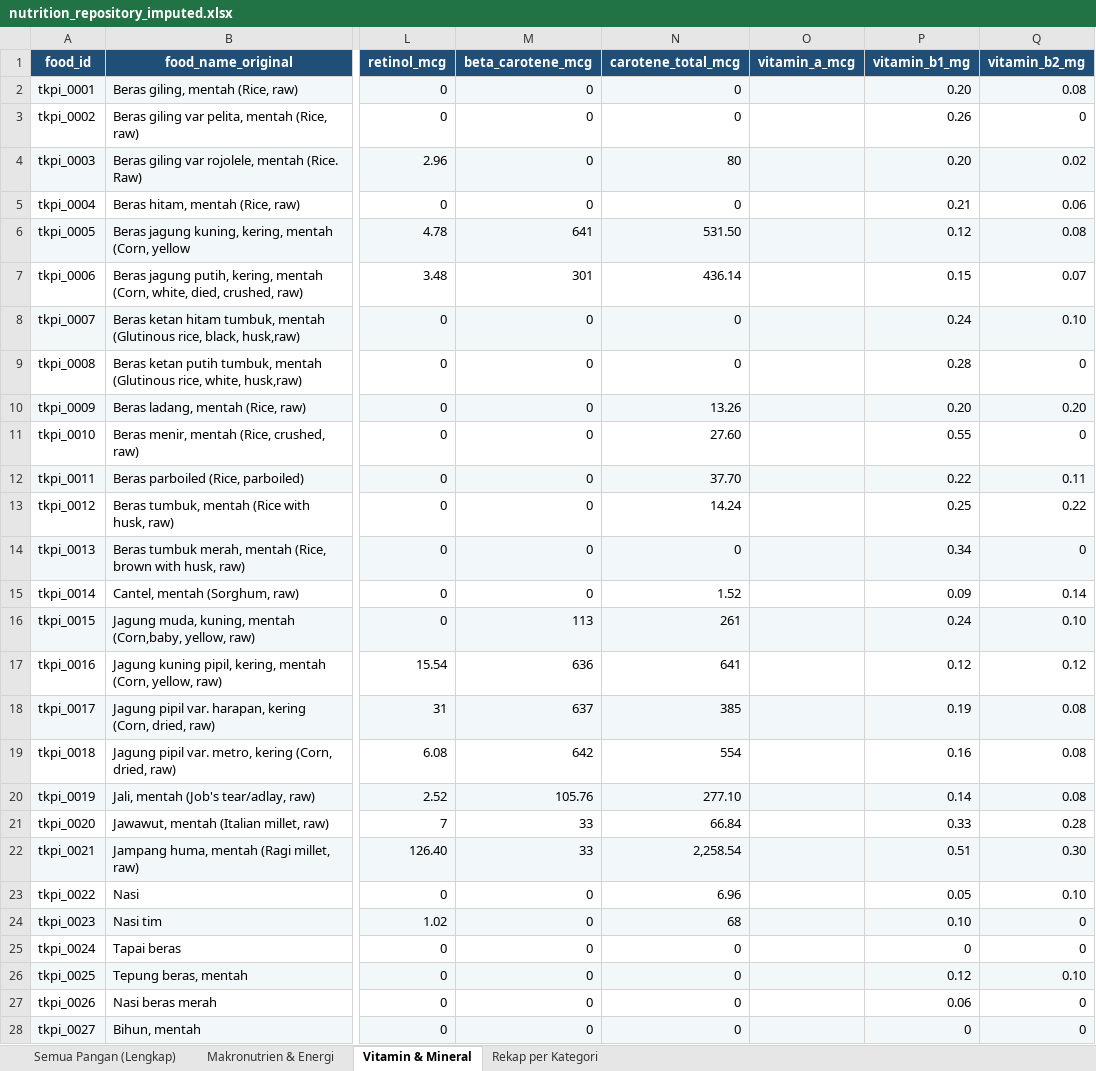
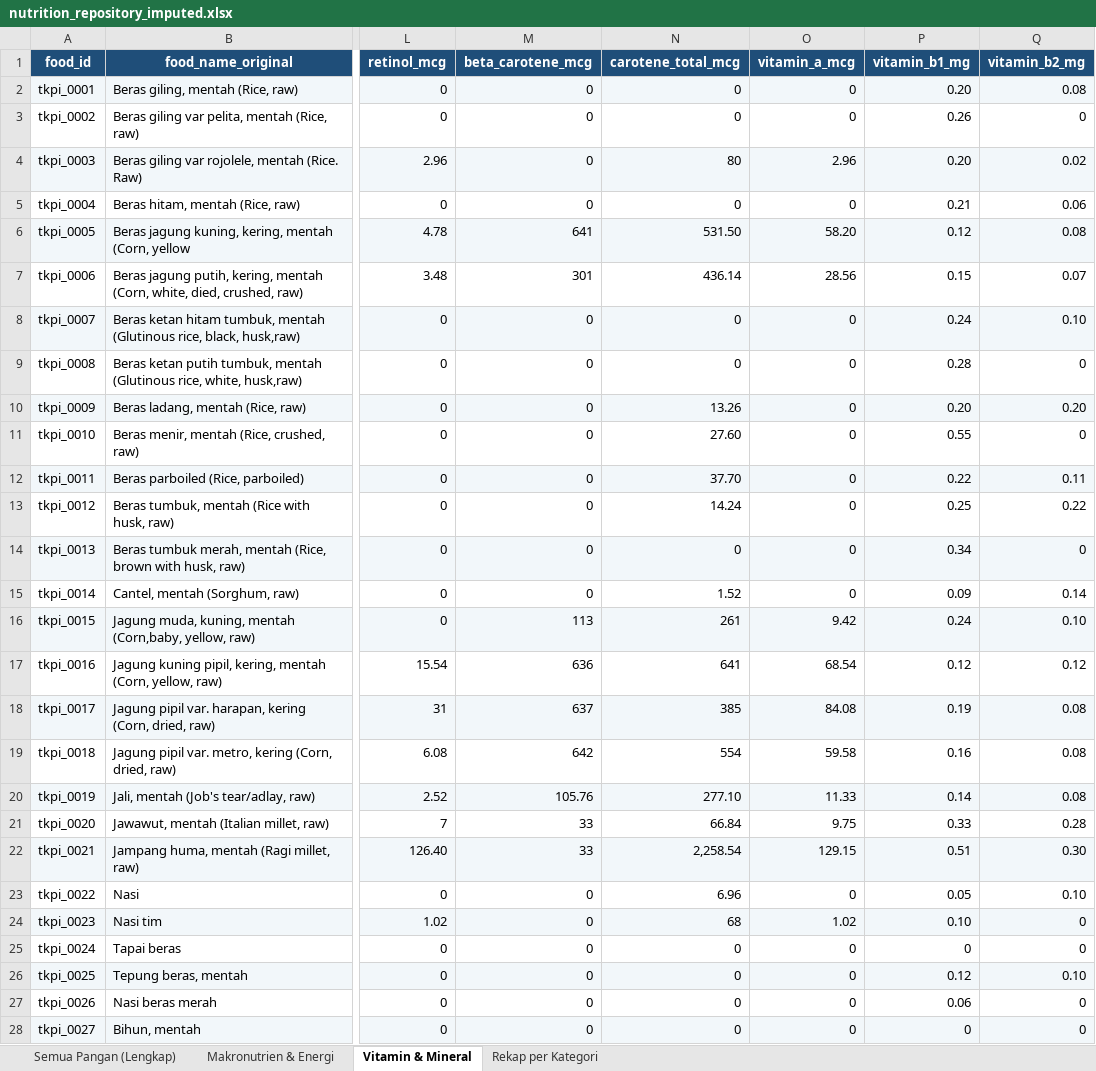
Before and after one commit to intanypurbasari/food-nutrition, an Excel workbook: data_processed/nutrition_repository_imputed.xlsx, sheet Vitamin & Mineral, drawn as a sheet; only a part is shown, gaps mark what is left out; values as stored, in another font and other column widths than the file's, no borders; the diff covers the shown part only; the diff names each change by its address in the sheet, - before the commit and + after, or states it on an @@ line.

```diff
--- a/data_processed/nutrition_repository_imputed.xlsx (sheet Vitamin & Mineral)
+++ b/data_processed/nutrition_repository_imputed.xlsx (sheet Vitamin & Mineral)
-O2:O3 (vitamin_a_mcg): (empty)
+O2:O3 (vitamin_a_mcg): 0
-O4 (vitamin_a_mcg): (empty)
+O4 (vitamin_a_mcg): 2.96
-O5 (vitamin_a_mcg): (empty)
+O5 (vitamin_a_mcg): 0
-O6 (vitamin_a_mcg): (empty)
+O6 (vitamin_a_mcg): 58.20
-O7 (vitamin_a_mcg): (empty)
+O7 (vitamin_a_mcg): 28.56
-O8:O15 (vitamin_a_mcg): (empty)
+O8:O15 (vitamin_a_mcg): 0
-O16 (vitamin_a_mcg): (empty)
+O16 (vitamin_a_mcg): 9.42
-O17 (vitamin_a_mcg): (empty)
+O17 (vitamin_a_mcg): 68.54
-O18 (vitamin_a_mcg): (empty)
+O18 (vitamin_a_mcg): 84.08
-O19 (vitamin_a_mcg): (empty)
+O19 (vitamin_a_mcg): 59.58
-O20 (vitamin_a_mcg): (empty)
+O20 (vitamin_a_mcg): 11.33
-O21 (vitamin_a_mcg): (empty)
+O21 (vitamin_a_mcg): 9.75
-O22 (vitamin_a_mcg): (empty)
+O22 (vitamin_a_mcg): 129.15
-O23 (vitamin_a_mcg): (empty)
+O23 (vitamin_a_mcg): 0
-O24 (vitamin_a_mcg): (empty)
+O24 (vitamin_a_mcg): 1.02
-O25:O28 (vitamin_a_mcg): (empty)
+O25:O28 (vitamin_a_mcg): 0
```
Also changed, not shown: 1353 edited cells elsewhere in this sheet, sheet Semua Pangan (Lengkap), 9 other files.
